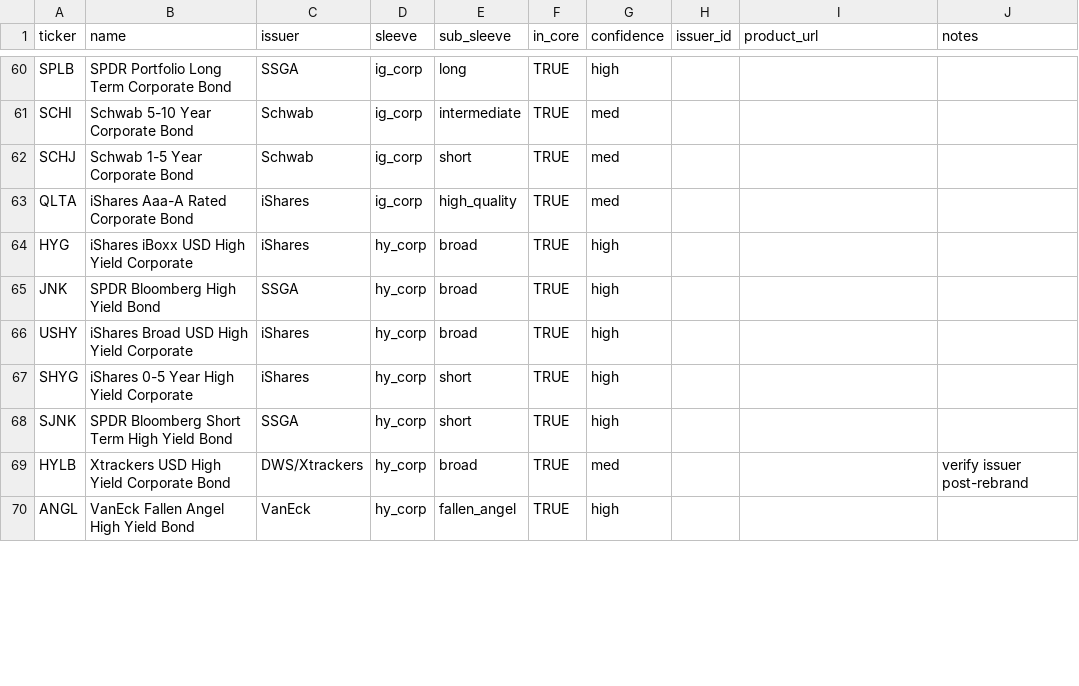
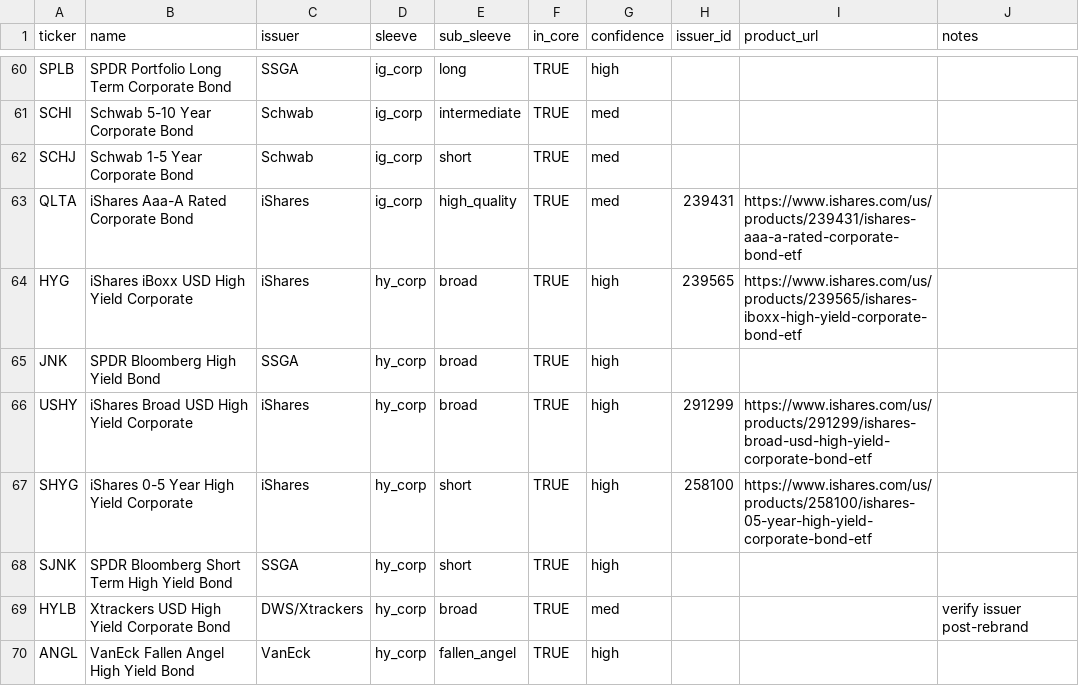
Before and after one commit to TJConnellyContingentMacro/bond_fund_flows, a CSV file: universe.csv, drawn as a sheet; only a part is shown, gaps mark what is left out; the diff covers the shown part only.

```diff
--- a/universe.csv
+++ b/universe.csv
@@ -62,7 +62,7 @@ SCHI,Schwab 5-10 Year Corporate Bond,Schwab,ig_corp,intermediate,TRUE,med,,,
 SCHJ,Schwab 1-5 Year Corporate Bond,Schwab,ig_corp,short,TRUE,med,,,
-QLTA,iShares Aaa-A Rated Corporate Bond,iShares,ig_corp,high_quality,TRUE,med,,,
-HYG,iShares iBoxx USD High Yield Corporate,iShares,hy_corp,broad,TRUE,high,,,
+QLTA,iShares Aaa-A Rated Corporate Bond,iShares,ig_corp,high_quality,TRUE,med,239431,https://www.ishares.com/us/products/239431/ishares-aaa-a-rated-corporate-bond-etf,
+HYG,iShares iBoxx USD High Yield Corporate,iShares,hy_corp,broad,TRUE,high,239565,https://www.ishares.com/us/products/239565/ishares-iboxx-high-yield-corporate-bond-etf,
 JNK,SPDR Bloomberg High Yield Bond,SSGA,hy_corp,broad,TRUE,high,,,
-USHY,iShares Broad USD High Yield Corporate,iShares,hy_corp,broad,TRUE,high,,,
-SHYG,iShares 0-5 Year High Yield Corporate,iShares,hy_corp,short,TRUE,high,,,
+USHY,iShares Broad USD High Yield Corporate,iShares,hy_corp,broad,TRUE,high,291299,https://www.ishares.com/us/products/291299/ishares-broad-usd-high-yield-corporate-bond-etf,
+SHYG,iShares 0-5 Year High Yield Corporate,iShares,hy_corp,short,TRUE,high,258100,https://www.ishares.com/us/products/258100/ishares-05-year-high-yield-corporate-bond-etf,
 SJNK,SPDR Bloomberg Short Term High Yield Bond,SSGA,hy_corp,short,TRUE,high,,,
```
Also changed, not shown: 72 edited cells elsewhere in this file, 2 other files.
